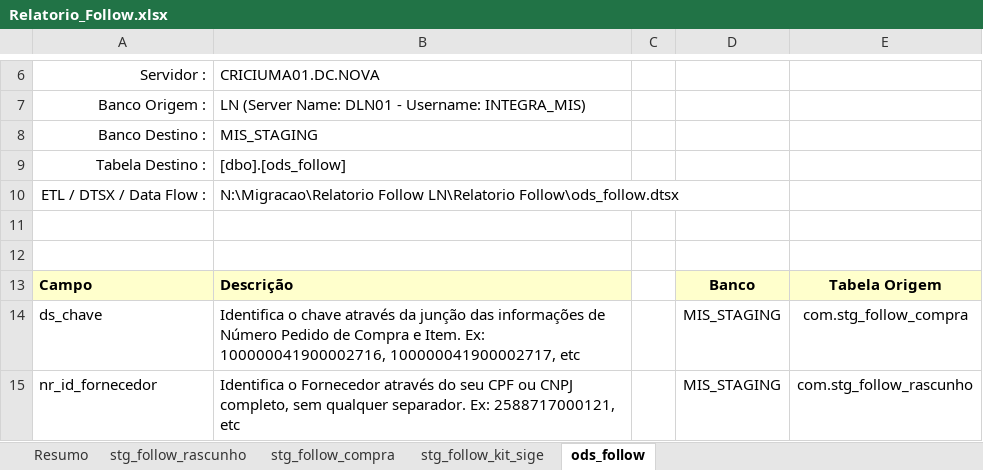
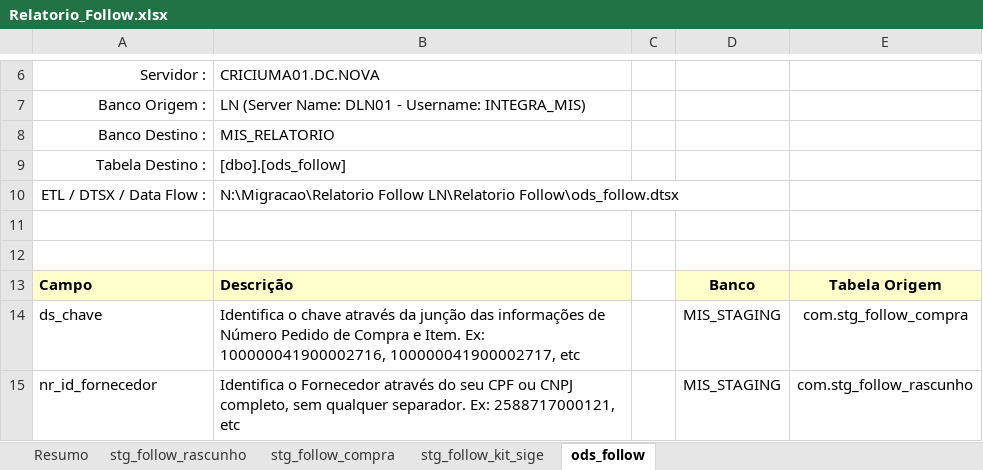
Before and after one commit to patricknaka/Nova, an Excel workbook: Documentação/Planilhas/Layouts/Relatorio_Follow.xlsx, sheet ods_follow, drawn as a sheet; only a part is shown, gaps mark what is left out; values as stored, in another font and other column widths than the file's, no borders; charts and pictures not drawn; the diff names each change by its address in the sheet, - before the commit and + after, or states it on an @@ line.

```diff
--- a/Documentação/Planilhas/Layouts/Relatorio_Follow.xlsx (sheet ods_follow)
+++ b/Documentação/Planilhas/Layouts/Relatorio_Follow.xlsx (sheet ods_follow)
-B8: MIS_STAGING
+B8: MIS_RELATORIO
```
Also changed, not shown: sheet Resumo, Documentação/Planilhas/Layouts/Planilhao_LN.xlsx, Documentação/Planilhas/Layouts/Ruptura_Vitrine.xlsx, 5 other files.
